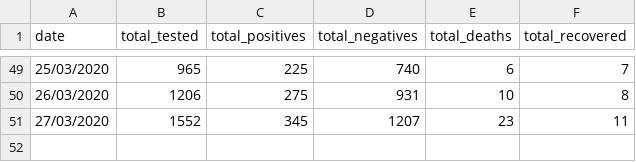
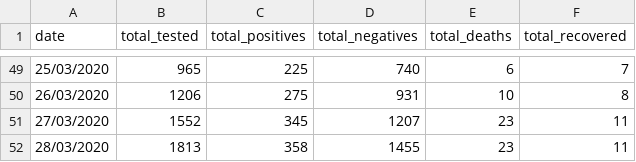
Before and after one commit to leMedi/covid19-morocco-dataset, a CSV file: COVID19-morocco.csv, drawn as a sheet; only a part is shown, gaps mark what is left out.

```diff
--- a/COVID19-morocco.csv
+++ b/COVID19-morocco.csv
@@ -51 +51,2 @@ date,total_tested,total_positives,total_negatives,total_deaths,total_recovered
 27/03/2020,1552,345,1207,23,11
+28/03/2020,1813,358,1455,23,11
```
Also changed, not shown: 1 other file.
